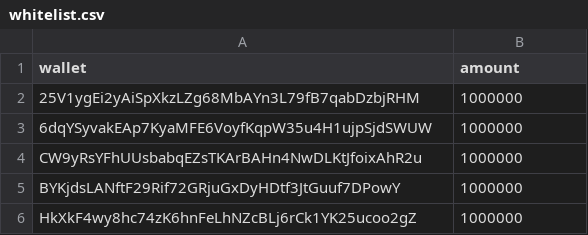
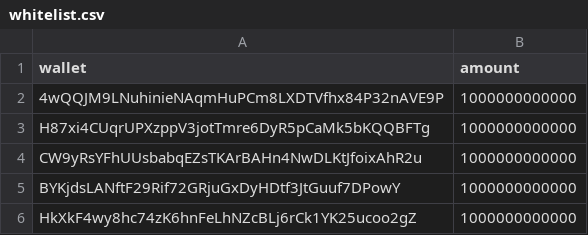
Before and after one commit to Canguilhem/Turbine_PreBuilder_Vault, a CSV file: utils/data/whitelist.csv, drawn as a sheet; removed rows and columns are numbered as before the commit, all else as after; the diff names each change by its address in the sheet, - before the commit and + after, or states it on an @@ line.

```diff
--- a/utils/data/whitelist.csv
+++ b/utils/data/whitelist.csv
-row 2: 25V1ygEi2yAiSpXkzLZg68MbAYn3L79fB7qabDzbjRHM | 1000000
-row 3: 6dqYSyvakEAp7KyaMFE6VoyfKqpW35u4H1ujpSjdSWUW | 1000000
+row 2: 4wQQJM9LNuhinieNAqmHuPCm8LXDTVfhx84P32nAVE9P | 1000000000000
+row 3: H87xi4CUqrUPXzppV3jotTmre6DyR5pCaMk5bKQQBFTg | 1000000000000
-B4:B6 (amount): 1000000
+B4:B6 (amount): 1000000000000
```
Also changed, not shown: 29 other files.
